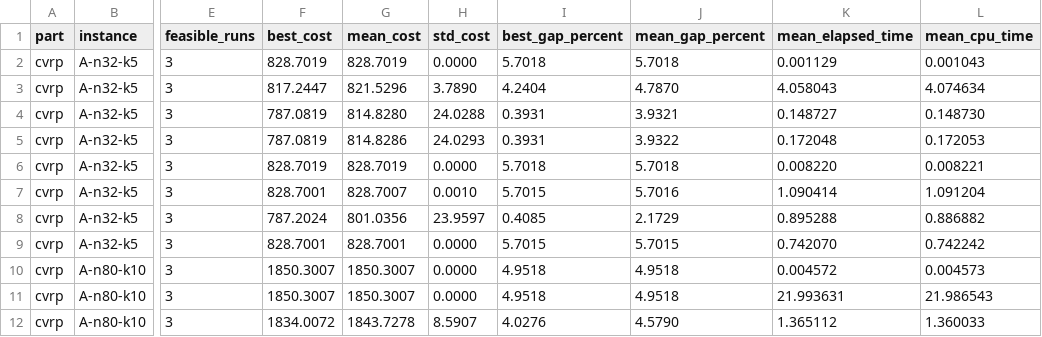
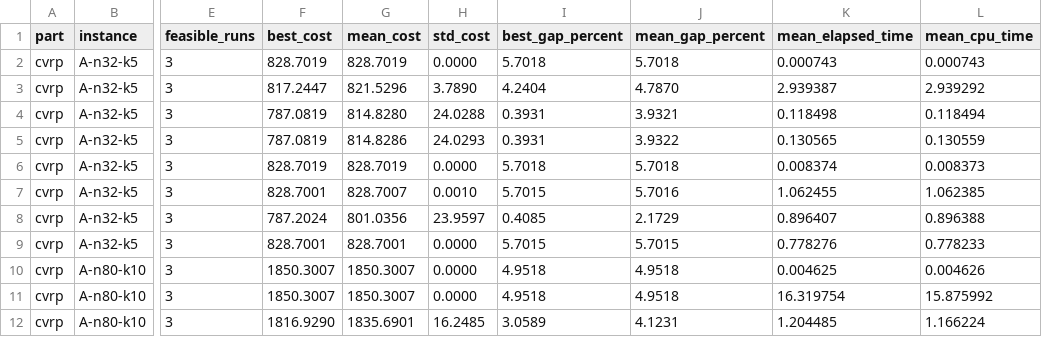
Before and after one commit to mohammedawad99/ai-lab-assignment3, a CSV file: report/evidence/cvrp_all_summary.csv, drawn as a sheet; only a part is shown, gaps mark what is left out; the diff covers the shown part only; the diff names each change by its address in the sheet, - before the commit and + after, or states it on an @@ line.

```diff
--- a/report/evidence/cvrp_all_summary.csv
+++ b/report/evidence/cvrp_all_summary.csv
-K2 (mean_elapsed_time): 0.001129
+K2 (mean_elapsed_time): 0.000743
-L2 (mean_cpu_time): 0.001043
+L2 (mean_cpu_time): 0.000743
-K3 (mean_elapsed_time): 4.058043
+K3 (mean_elapsed_time): 2.939387
-L3 (mean_cpu_time): 4.074634
+L3 (mean_cpu_time): 2.939292
-K4 (mean_elapsed_time): 0.148727
+K4 (mean_elapsed_time): 0.118498
-L4 (mean_cpu_time): 0.148730
+L4 (mean_cpu_time): 0.118494
-K5 (mean_elapsed_time): 0.172048
+K5 (mean_elapsed_time): 0.130565
-L5 (mean_cpu_time): 0.172053
+L5 (mean_cpu_time): 0.130559
-K6 (mean_elapsed_time): 0.008220
+K6 (mean_elapsed_time): 0.008374
-L6 (mean_cpu_time): 0.008221
+L6 (mean_cpu_time): 0.008373
-K7 (mean_elapsed_time): 1.090414
+K7 (mean_elapsed_time): 1.062455
-L7 (mean_cpu_time): 1.091204
+L7 (mean_cpu_time): 1.062385
-K8 (mean_elapsed_time): 0.895288
+K8 (mean_elapsed_time): 0.896407
-L8 (mean_cpu_time): 0.886882
+L8 (mean_cpu_time): 0.896388
-K9 (mean_elapsed_time): 0.742070
+K9 (mean_elapsed_time): 0.778276
-L9 (mean_cpu_time): 0.742242
+L9 (mean_cpu_time): 0.778233
-K10 (mean_elapsed_time): 0.004572
+K10 (mean_elapsed_time): 0.004625
-L10 (mean_cpu_time): 0.004573
+L10 (mean_cpu_time): 0.004626
-K11 (mean_elapsed_time): 21.993631
+K11 (mean_elapsed_time): 16.319754
-L11 (mean_cpu_time): 21.986543
+L11 (mean_cpu_time): 15.875992
-F12 (best_cost): 1834.0072
+F12 (best_cost): 1816.9290
-G12 (mean_cost): 1843.7278
+G12 (mean_cost): 1835.6901
-H12 (std_cost): 8.5907
+H12 (std_cost): 16.2485
-I12 (best_gap_percent): 4.0276
+I12 (best_gap_percent): 3.0589
-J12 (mean_gap_percent): 4.5790
+J12 (mean_gap_percent): 4.1231
-K12 (mean_elapsed_time): 1.365112
+K12 (mean_elapsed_time): 1.204485
-L12 (mean_cpu_time): 1.360033
+L12 (mean_cpu_time): 1.166224
```
Also changed, not shown: 110 edited cells elsewhere in this file, report/evidence/cvrp_algorithm_mean_gaps.csv, report/evidence/cvrp_all_policy_effective_summary.csv, 26 other files.
